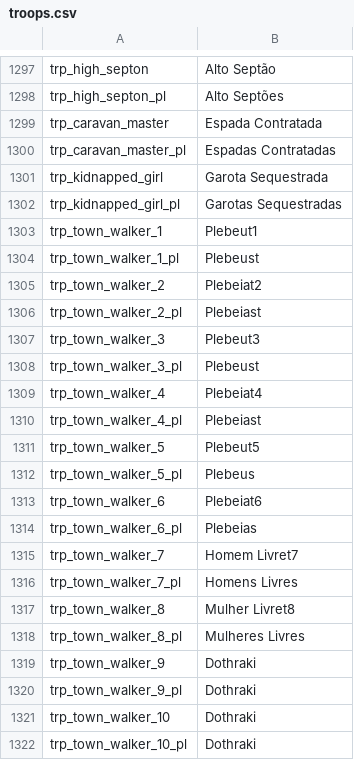
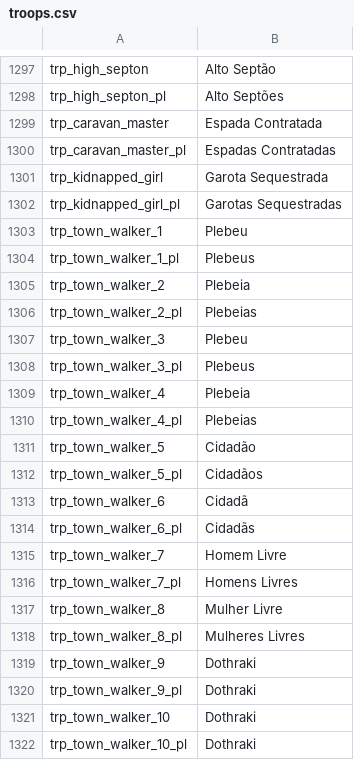
Before and after one commit to Shojisl/Tradu-PTBR-AWOIAF, a CSV file: troops.csv, drawn as a sheet; only a part is shown, gaps mark what is left out; the diff covers the shown part only.

```diff
--- a/troops.csv
+++ b/troops.csv
@@ -1302,17 +1302,17 @@ trp_kidnapped_girl|Garota Sequestrada
 trp_kidnapped_girl_pl|Garotas Sequestradas
-trp_town_walker_1|Plebeut1
-trp_town_walker_1_pl|Plebeust
-trp_town_walker_2|Plebeiat2
-trp_town_walker_2_pl|Plebeiast
-trp_town_walker_3|Plebeut3
-trp_town_walker_3_pl|Plebeust
-trp_town_walker_4|Plebeiat4
-trp_town_walker_4_pl|Plebeiast
-trp_town_walker_5|Plebeut5
-trp_town_walker_5_pl|Plebeus
-trp_town_walker_6|Plebeiat6
-trp_town_walker_6_pl|Plebeias
-trp_town_walker_7|Homem Livret7
+trp_town_walker_1|Plebeu
+trp_town_walker_1_pl|Plebeus
+trp_town_walker_2|Plebeia
+trp_town_walker_2_pl|Plebeias
+trp_town_walker_3|Plebeu
+trp_town_walker_3_pl|Plebeus
+trp_town_walker_4|Plebeia
+trp_town_walker_4_pl|Plebeias
+trp_town_walker_5|Cidadão
+trp_town_walker_5_pl|Cidadãos
+trp_town_walker_6|Cidadã
+trp_town_walker_6_pl|Cidadãs
+trp_town_walker_7|Homem Livre
 trp_town_walker_7_pl|Homens Livres
-trp_town_walker_8|Mulher Livret8
+trp_town_walker_8|Mulher Livre
 trp_town_walker_8_pl|Mulheres Livres
```
Also changed, not shown: 54 edited cells elsewhere in this file, dialogs.csv, game_strings.csv, 1 other file.
